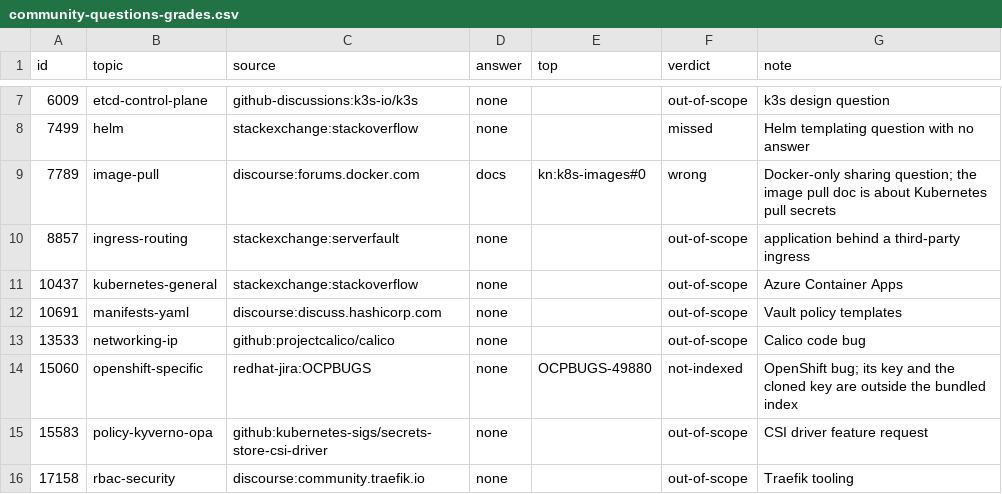
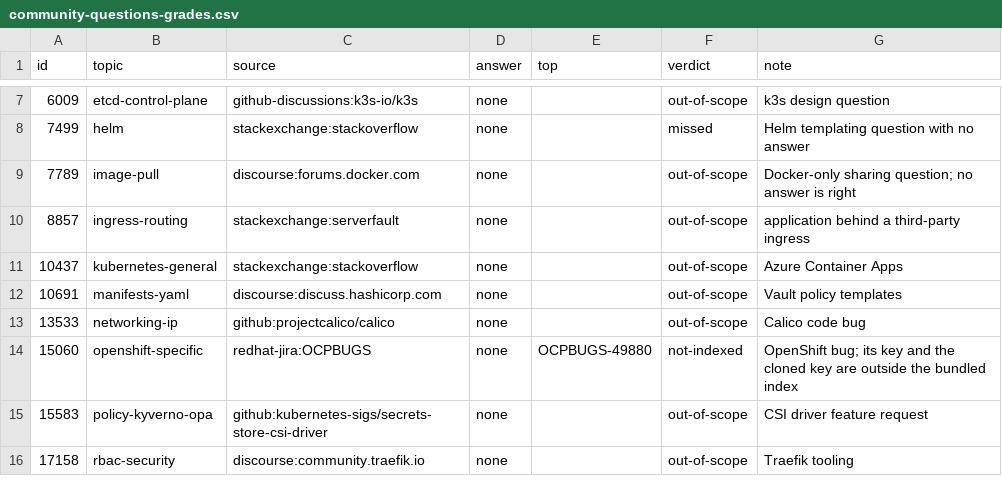
Before and after one commit to aashishmahajan/kube-noob, a CSV file: docs/evals/community-questions-grades.csv, drawn as a sheet; only a part is shown, gaps mark what is left out.

```diff
--- a/docs/evals/community-questions-grades.csv
+++ b/docs/evals/community-questions-grades.csv
@@ -8,3 +8,3 @@ id,topic,source,answer,top,verdict,note
 7499,helm,stackexchange:stackoverflow,none,,missed,Helm templating question with no answer
-7789,image-pull,discourse:forums.docker.com,docs,kn:k8s-images#0,wrong,Docker-only sharing question; the image pull doc is about Kubernetes pull secrets
+7789,image-pull,discourse:forums.docker.com,none,,out-of-scope,Docker-only sharing question; no answer is right
 8857,ingress-routing,stackexchange:serverfault,none,,out-of-scope,application behind a third-party ingress
```
Also changed, not shown: docs/evals/community-questions-heldout.csv, 9 other files.
